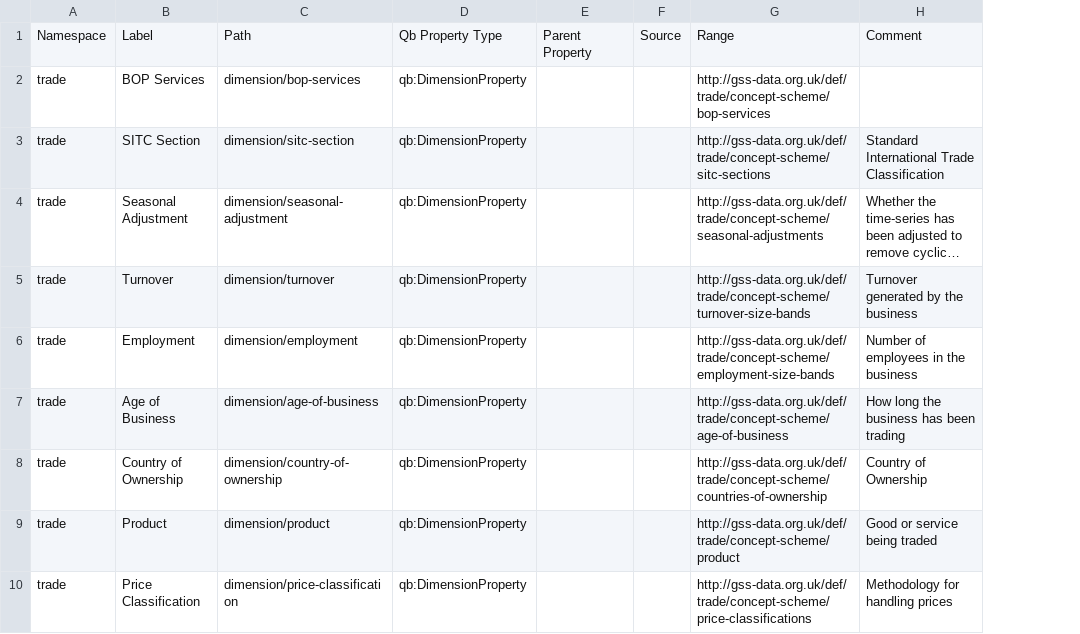
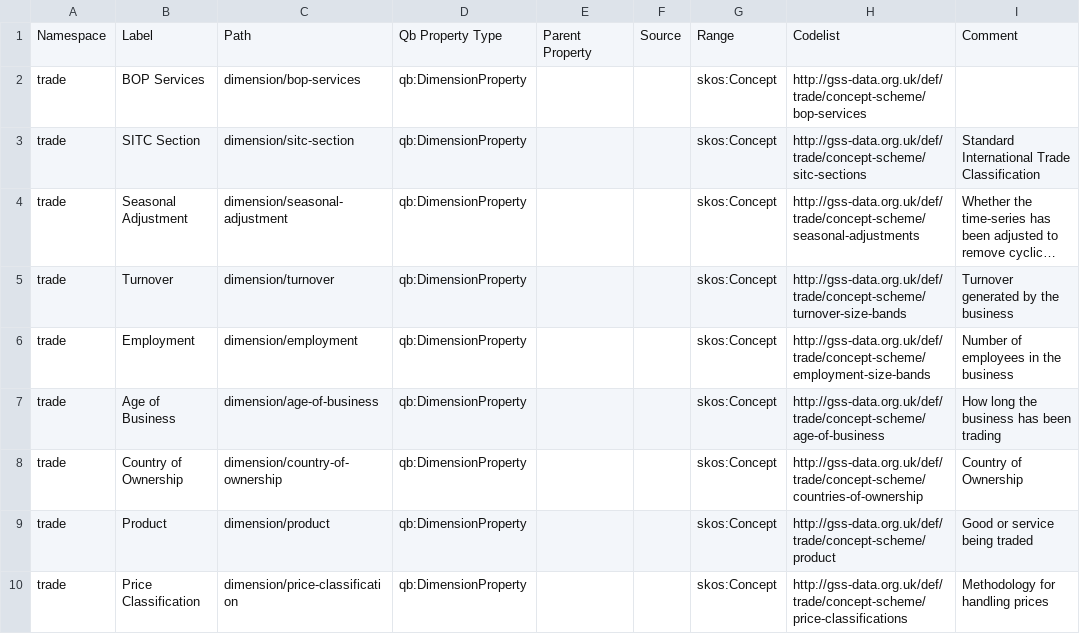
Before and after one commit to GSS-Cogs/family-trade, a CSV file: reference/properties.csv, drawn as a sheet; only a part is shown; long unchanged cells end in …; addresses are those after the commit; the diff names each change by its address in the sheet, - before the commit and + after, or states it on an @@ line.

Commit message:
Family level dimensions/attributes had concept schemes as ranges

```diff
--- a/reference/properties.csv
+++ b/reference/properties.csv
+column G, rows 1-10: Range | skos:Concept | skos:Concept | skos:Concept | skos:Concept | skos:Concept | skos:Concept | skos:Concept | skos:Concept | skos:Concept
-H1: Range
+H1: Codelist
```
Also changed, not shown: 1 other file.
